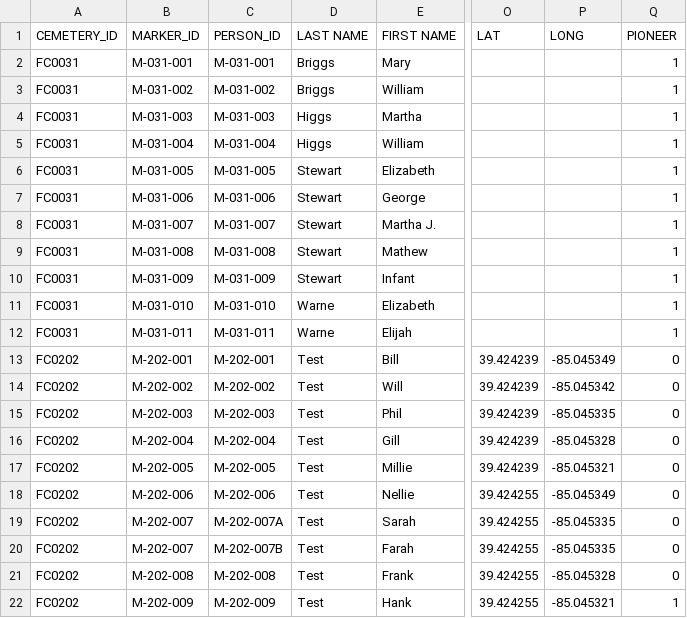
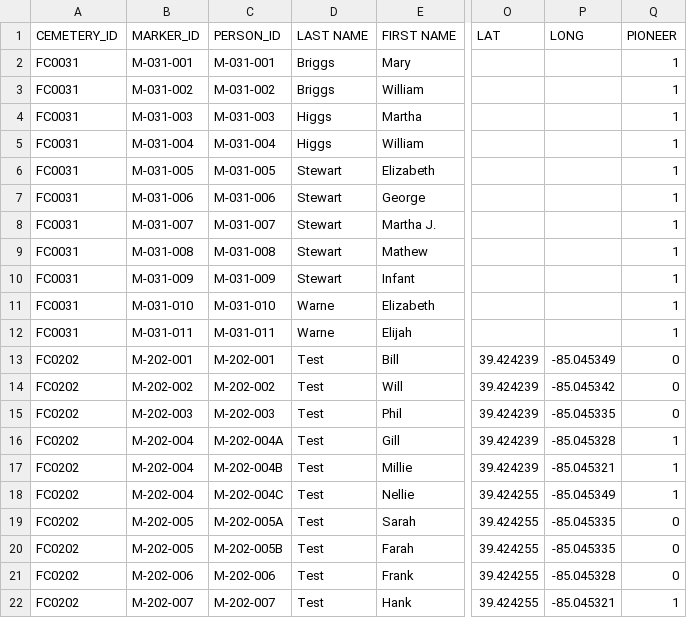
Before and after one commit to Luri-den/FCPC, a CSV file: interments.csv, drawn as a sheet; only a part is shown, gaps mark what is left out; the diff names each change by its address in the sheet, - before the commit and + after, or states it on an @@ line.

Commit message:
Add files via upload

```diff
--- a/interments.csv
+++ b/interments.csv
-C16 (PERSON_ID): M-202-004
+C16 (PERSON_ID): M-202-004A
-Q16:Q18 (PIONEER): 0
+Q16:Q18 (PIONEER): 1
-B17 (MARKER_ID): M-202-005
+B17 (MARKER_ID): M-202-004
-C17 (PERSON_ID): M-202-005
+C17 (PERSON_ID): M-202-004B
-B18 (MARKER_ID): M-202-006
+B18 (MARKER_ID): M-202-004
-C18 (PERSON_ID): M-202-006
+C18 (PERSON_ID): M-202-004C
-B19:B20 (MARKER_ID): M-202-007
+B19:B20 (MARKER_ID): M-202-005
-C19 (PERSON_ID): M-202-007A
+C19 (PERSON_ID): M-202-005A
-C20 (PERSON_ID): M-202-007B
+C20 (PERSON_ID): M-202-005B
-B21 (MARKER_ID): M-202-008
+B21 (MARKER_ID): M-202-006
-C21 (PERSON_ID): M-202-008
+C21 (PERSON_ID): M-202-006
-B22 (MARKER_ID): M-202-009
+B22 (MARKER_ID): M-202-007
-C22 (PERSON_ID): M-202-009
+C22 (PERSON_ID): M-202-007
```
